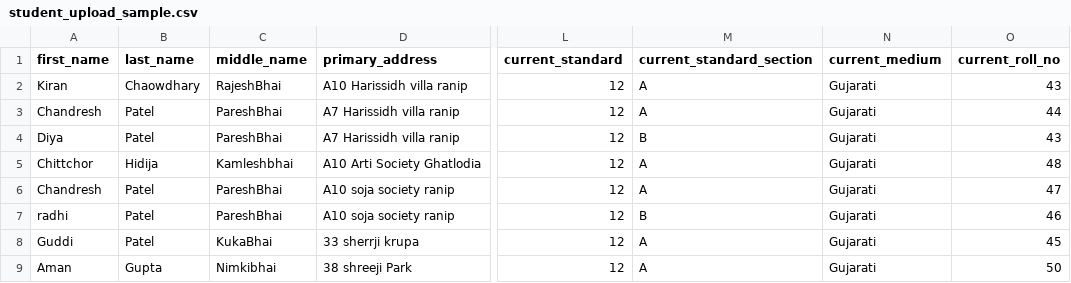
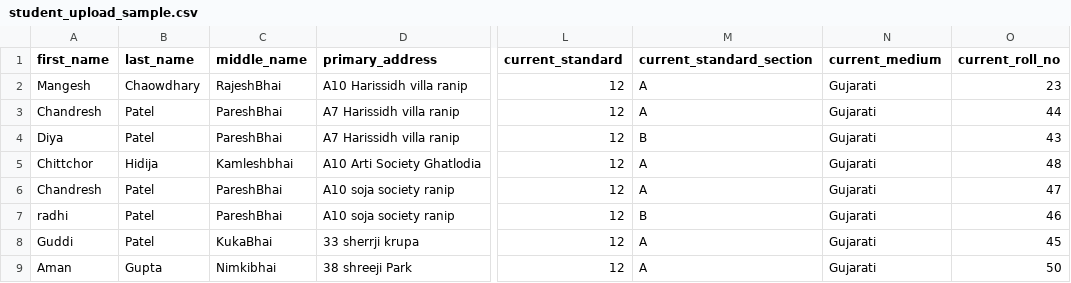
Before and after one commit to nirmalpatel59/sms_koa, a CSV file: utils/templates/student_upload_sample.csv, drawn as a sheet; only a part is shown, gaps mark what is left out; the diff names each change by its address in the sheet, - before the commit and + after, or states it on an @@ line.

```diff
--- a/utils/templates/student_upload_sample.csv
+++ b/utils/templates/student_upload_sample.csv
-A2 (first_name): Kiran
+A2 (first_name): Mangesh
-O2 (current_roll_no): 43
+O2 (current_roll_no): 23
```
Also changed, not shown: 2 other files.
